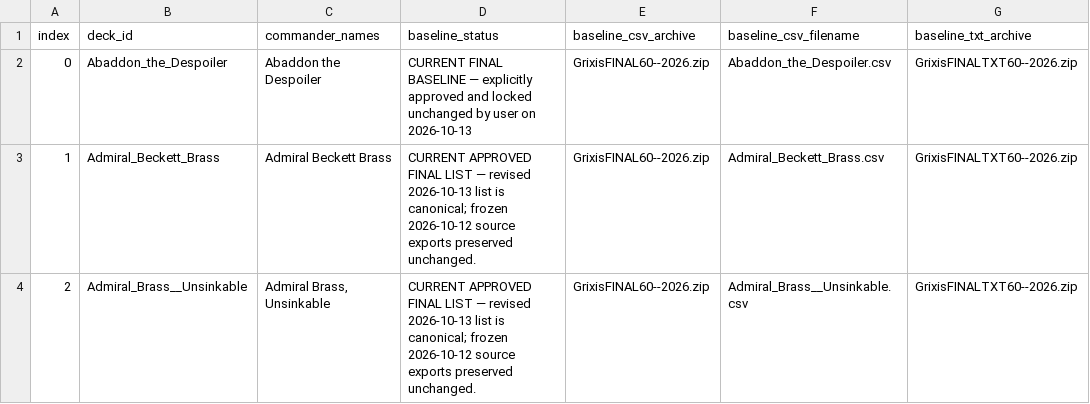
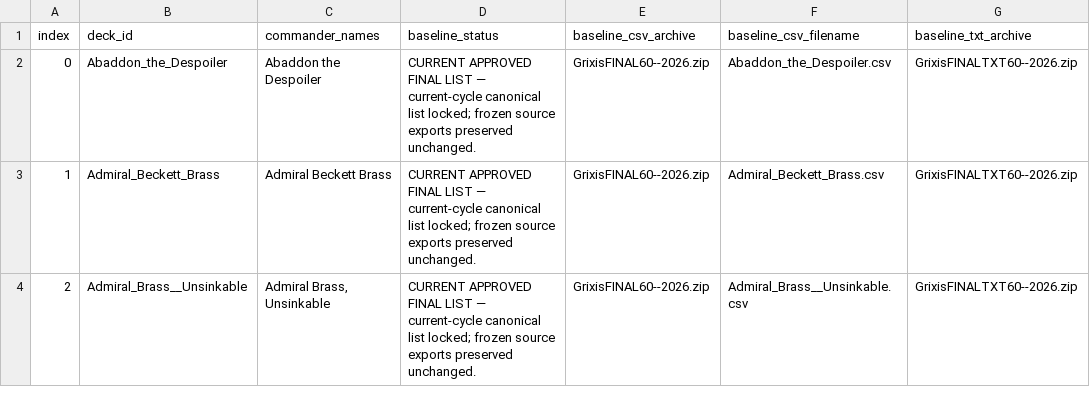
Before and after one commit to corymstover/grixis-commander-encyclopediaGPT, a CSV file: refinement/Deck_Refinement_Tracker_2026-10-12.csv, drawn as a sheet; only a part is shown; the diff covers the shown part only; the diff names each change by its address in the sheet, - before the commit and + after, or states it on an @@ line.

```diff
--- a/refinement/Deck_Refinement_Tracker_2026-10-12.csv
+++ b/refinement/Deck_Refinement_Tracker_2026-10-12.csv
-D2 (baseline_status): CURRENT FINAL BASELINE — explicitly approved and locked unchanged by user on 2026-10-13
+D2 (baseline_status): CURRENT APPROVED FINAL LIST — current-cycle canonical list locked; frozen source exports preserved unchanged.
-D3:D4 (baseline_status): …LIST — revised 2026-10-13 list is canonical; frozen 2026-10-12 source exports…
+D3:D4 (baseline_status): …LIST — current-cycle canonical list locked; frozen source exports…
```
Also changed, not shown: 43 edited cells elsewhere in this file.
